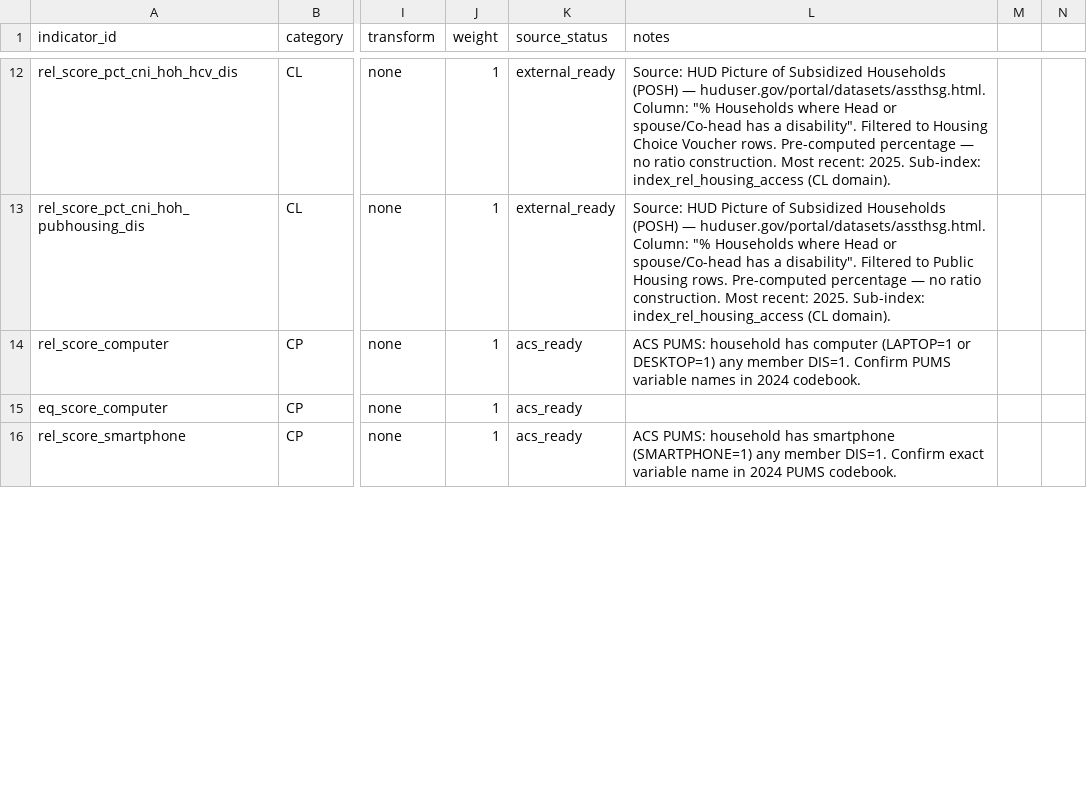
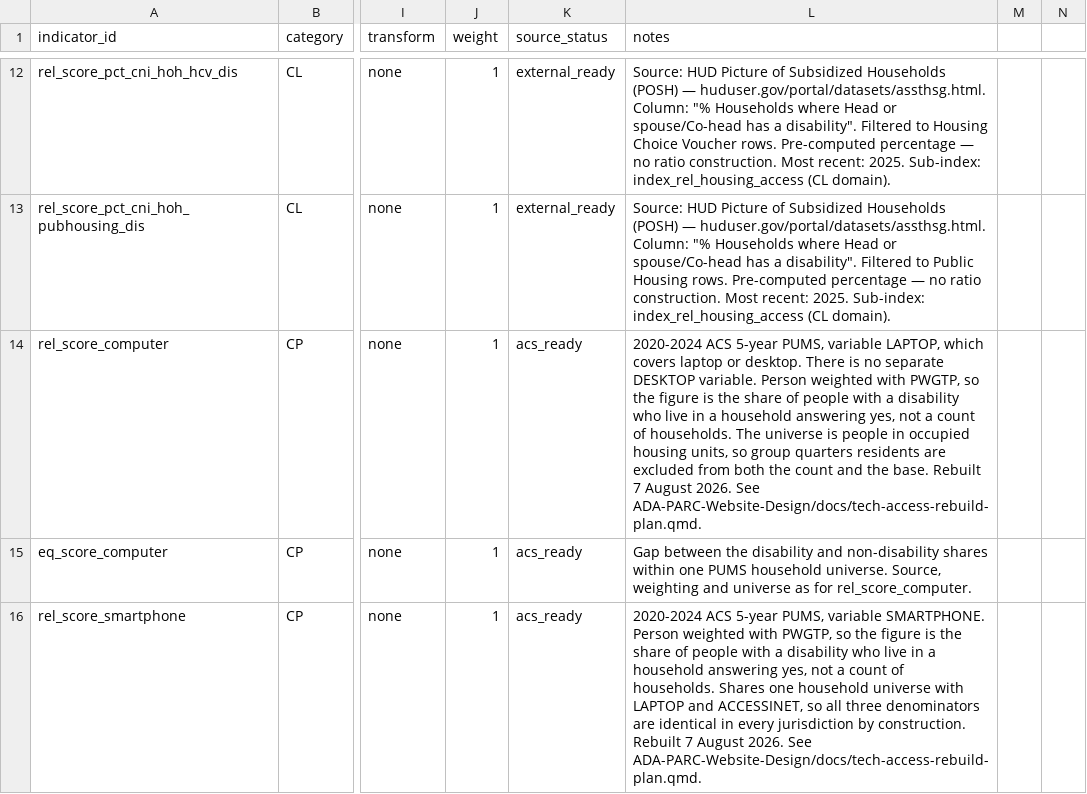
Before and after one commit to colin-heeneman/ADA-PARC-Website-Design, a CSV file: scorecard/dictionary/scorecard_indicator_dictionary.csv, drawn as a sheet; only a part is shown, gaps mark what is left out; the diff covers the shown part only; the diff names each change by its address in the sheet, - before the commit and + after, or states it on an @@ line.

```diff
--- a/scorecard/dictionary/scorecard_indicator_dictionary.csv
+++ b/scorecard/dictionary/scorecard_indicator_dictionary.csv
-L14 (notes): ACS PUMS: household has computer (LAPTOP=1 or DESKTOP=1) any member DIS=1. Confirm PUMS variable names in 2024 codebook.
+L14 (notes): 2020-2024 ACS 5-year PUMS, variable LAPTOP, which covers laptop or desktop. There is no separate DESKTOP variable. Person weighted with PWGTP, so the figure is the share of people with a disability who live in a household answering yes, not a count of households. The universe is people in occupied housing units, so group quarters residents are excluded from both the count and the base. Rebuilt 7 August 2026. See ADA-PARC-Website-Design/docs/tech-access-rebuild-plan.qmd.
-L15 (notes): (empty)
+L15 (notes): Gap between the disability and non-disability shares within one PUMS household universe. Source, weighting and universe as for rel_score_computer.
-L16 (notes): ACS PUMS: household has smartphone (SMARTPHONE=1) any member DIS=1. Confirm exact variable name in 2024 PUMS codebook.
+L16 (notes): 2020-2024 ACS 5-year PUMS, variable SMARTPHONE. Person weighted with PWGTP, so the figure is the share of people with a disability who live in a household answering yes, not a count of households. Shares one household universe with LAPTOP and ACCESSINET, so all three denominators are identical in every jurisdiction by construction. Rebuilt 7 August 2026. See ADA-PARC-Website-Design/docs/tech-access-rebuild-plan.qmd.
```
Also changed, not shown: 16 edited cells elsewhere in this file, scorecard/dictionary/scorecard_index_dictionary.csv, scorecard/scorecard_data/final/index_scores_wide.csv, 16 other files.
